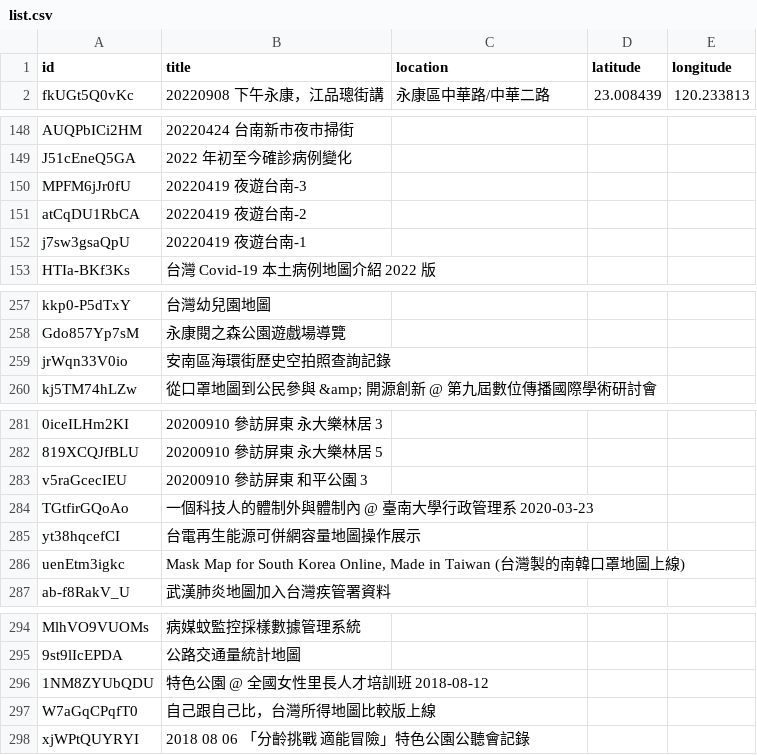
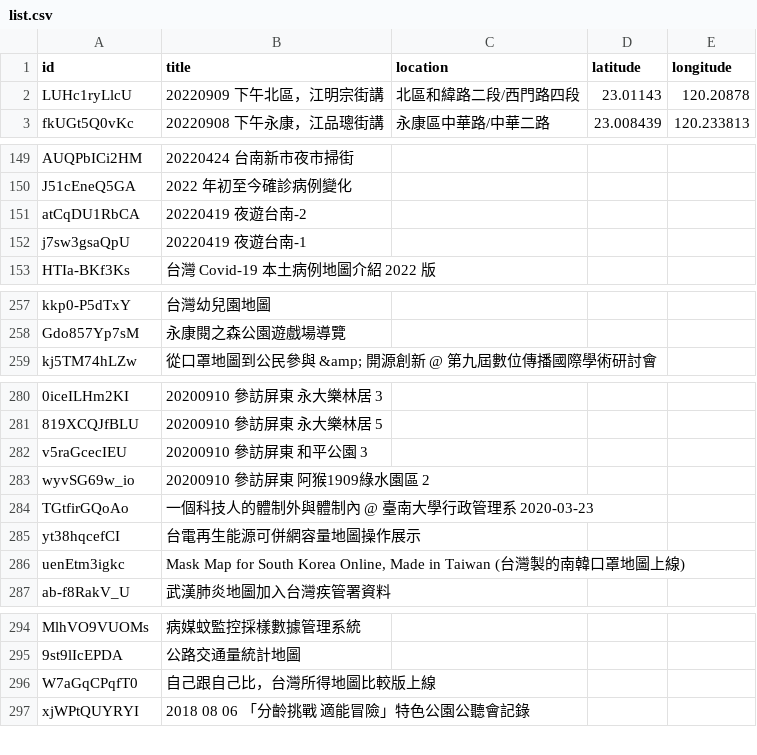
Before and after one commit to kiang/tainan.olc.tw, a CSV file: docs/json/youtube/list.csv, drawn as a sheet; only a part is shown, gaps mark what is left out; removed rows and columns are numbered as before the commit, all else as after; the diff covers the shown part only; the diff names each change by its address in the sheet, - before the commit and + after, or states it on an @@ line.

Commit message:
update youtube

```diff
--- a/docs/json/youtube/list.csv
+++ b/docs/json/youtube/list.csv
+row 2: LUHc1ryLlcU | 20220909 下午北區，江明宗街講 | 北區和緯路二段/西門路四段 | 23.01143 | 120.20878
-row 150: MPFM6jJr0fU | 20220419 夜遊台南-3
-row 259: jrWqn33V0io | 安南區海環街歷史空拍照查詢記錄
+row 283: wyvSG69w_io | 20200910 參訪屏東 阿猴1909綠水園區 2
-row 296: 1NM8ZYUbQDU | 特色公園 @ 全國女性里長人才培訓班 2018-08-12
```
Also changed, not shown: 2 removed rows and 1 edited cell elsewhere in this file, 10 other files.
